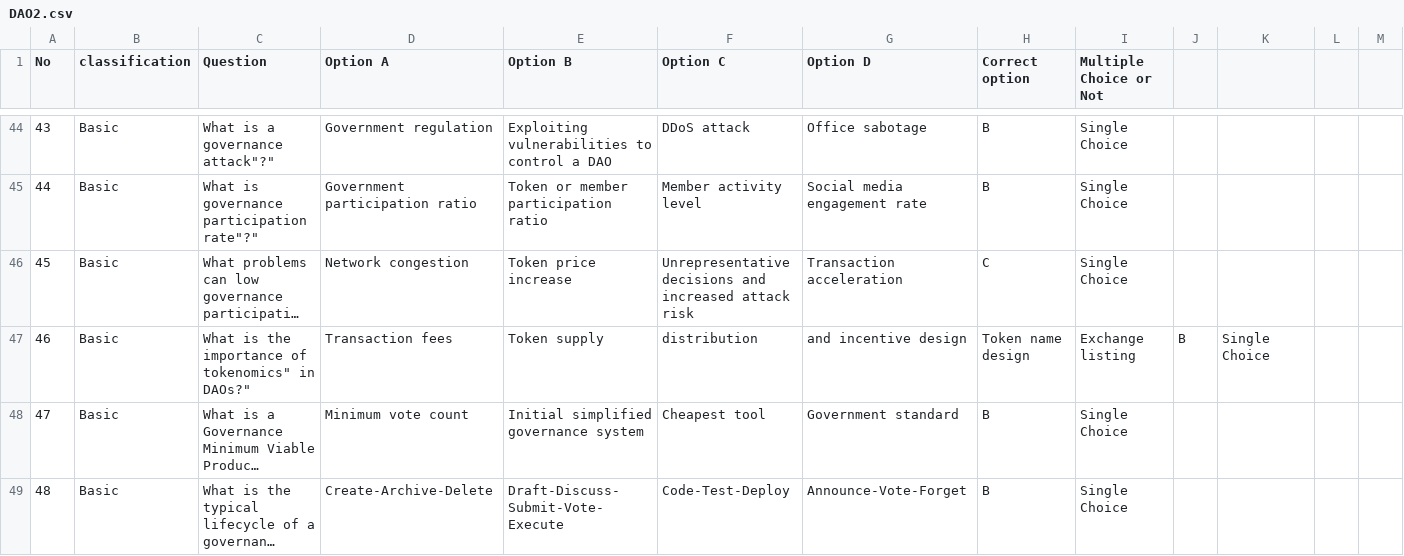
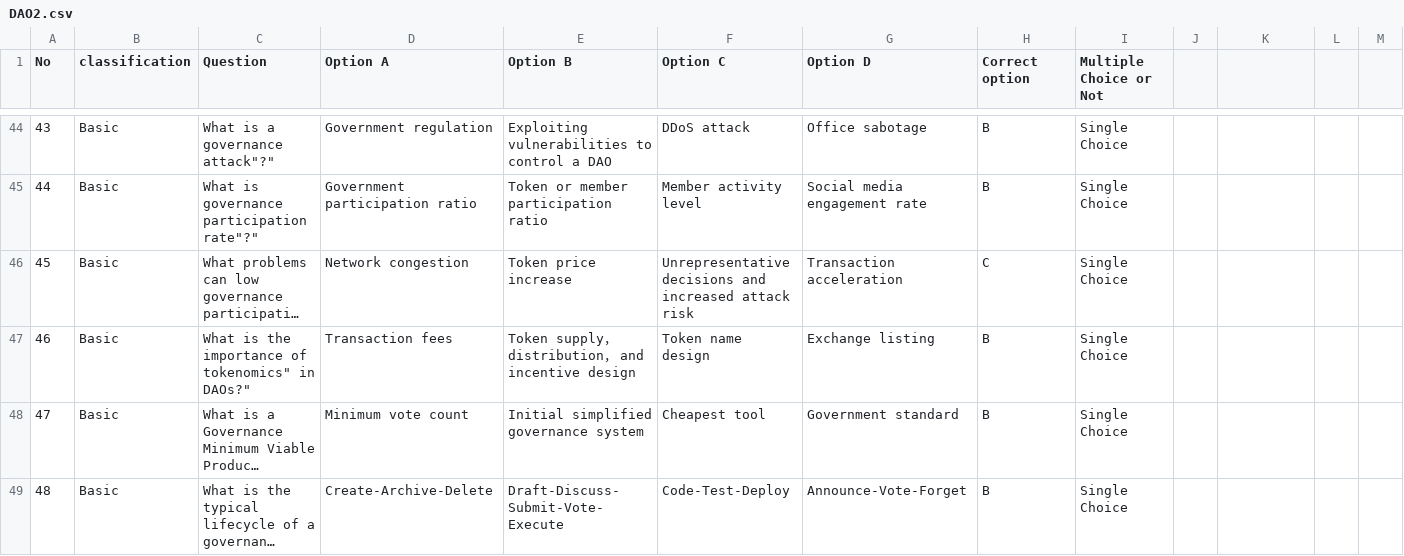
Before and after one commit to DMindAI/DMind-Benchmark, a CSV file: test_data/objective/DAO2.csv, drawn as a sheet; only a part is shown, gaps mark what is left out; long unchanged cells end in …; the diff names each change by its address in the sheet, - before the commit and + after, or states it on an @@ line.

Commit message:
update

```diff
--- a/test_data/objective/DAO2.csv
+++ b/test_data/objective/DAO2.csv
-E47 (Option B): Token supply
+E47 (Option B): Token supply， distribution， and incentive design
-F47 (Option C): distribution
+F47 (Option C): Token name design
-G47 (Option D): and incentive design
+G47 (Option D): Exchange listing
-H47 (Correct option): Token name design
+H47 (Correct option): B
-I47 (Multiple Choice or Not): Exchange listing
+I47 (Multiple Choice or Not): Single Choice
-J47: B
+J47: (empty)
-K47: Single Choice
+K47: (empty)
```
